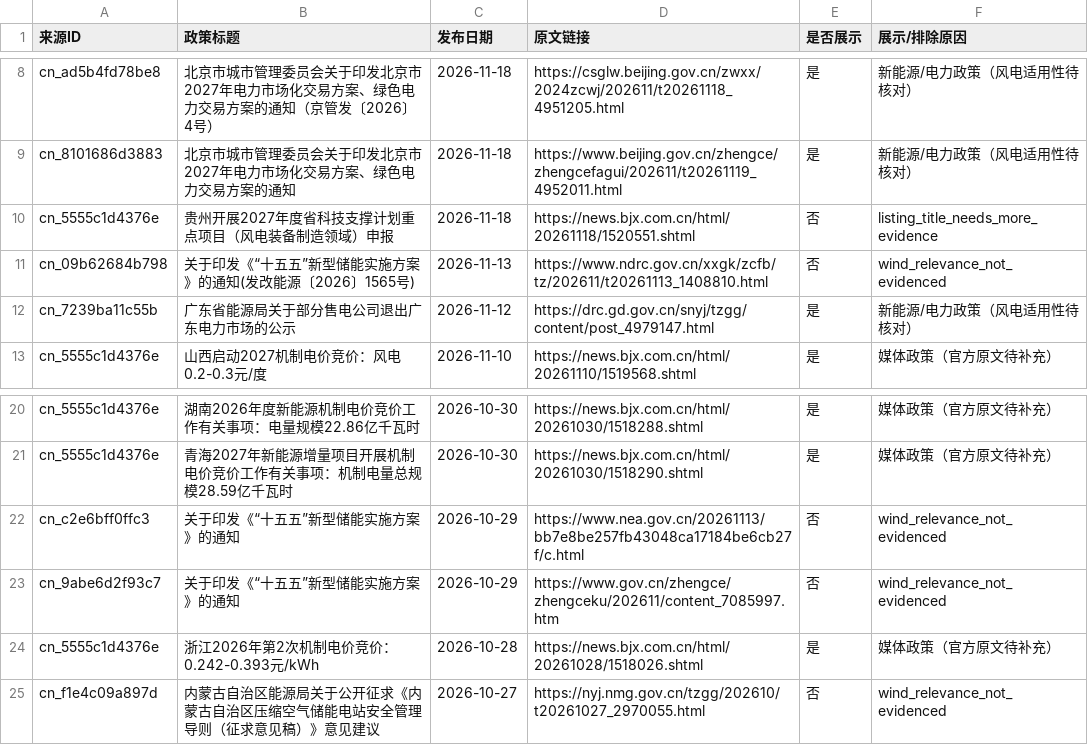
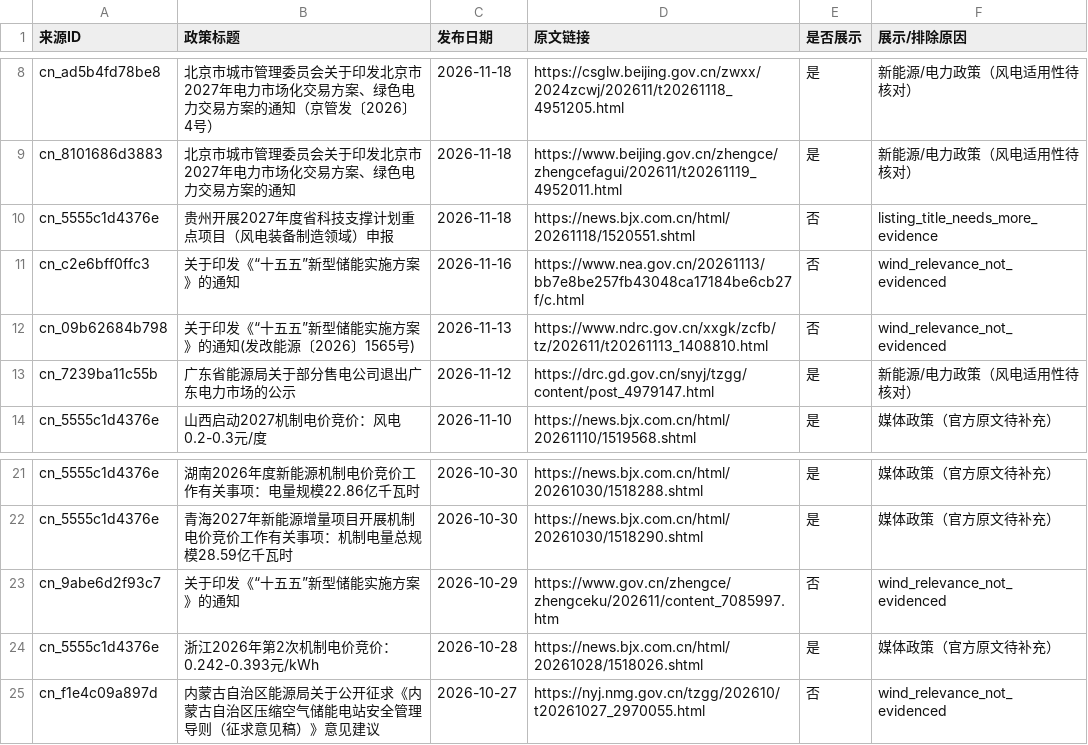
Before and after one commit to fengcy85/wind-policyV7, a CSV file: site/data/policy_display_decisions.csv, drawn as a sheet; only a part is shown, gaps mark what is left out; removed rows and columns are numbered as before the commit, all else as after; the diff names each change by its address in the sheet, - before the commit and + after, or states it on an @@ line.

```diff
--- a/site/data/policy_display_decisions.csv
+++ b/site/data/policy_display_decisions.csv
+row 11: cn_c2e6bff0ffc3 | 关于印发《“十五五”新型储能实施方案》的通知 | 2026-11-16 | https://www.nea.gov.cn/20261113/bb7e8be257fb43048ca17184be6cb27f/c.html | 否 | wind_relevance_not_evidenced
-row 22: cn_c2e6bff0ffc3 | 关于印发《“十五五”新型储能实施方案》的通知 | 2026-10-29 | https://www.nea.gov.cn/20261113/bb7e8be257fb43048ca17184be6cb27f/c.html | 否 | wind_relevance_not_evidenced
```
Also changed, not shown: site/data/policy_site_acceptance.csv, site/data/wind_news.csv, 14 other files.
